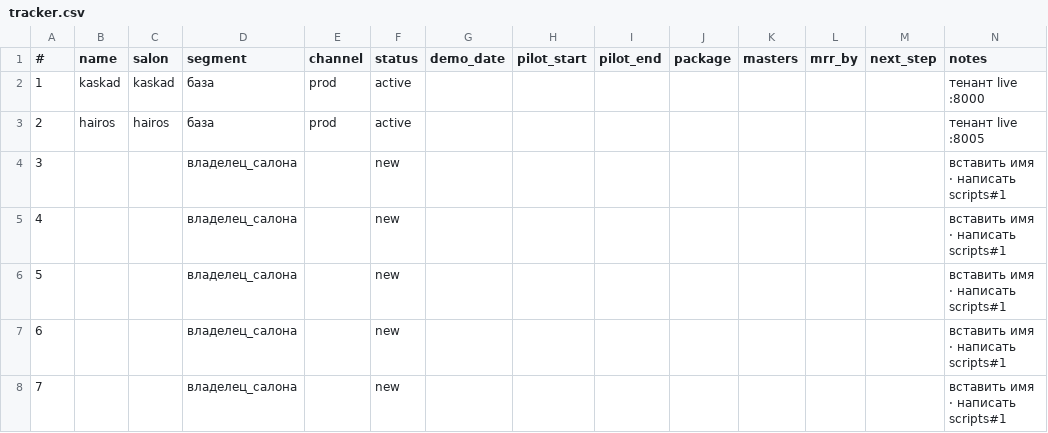
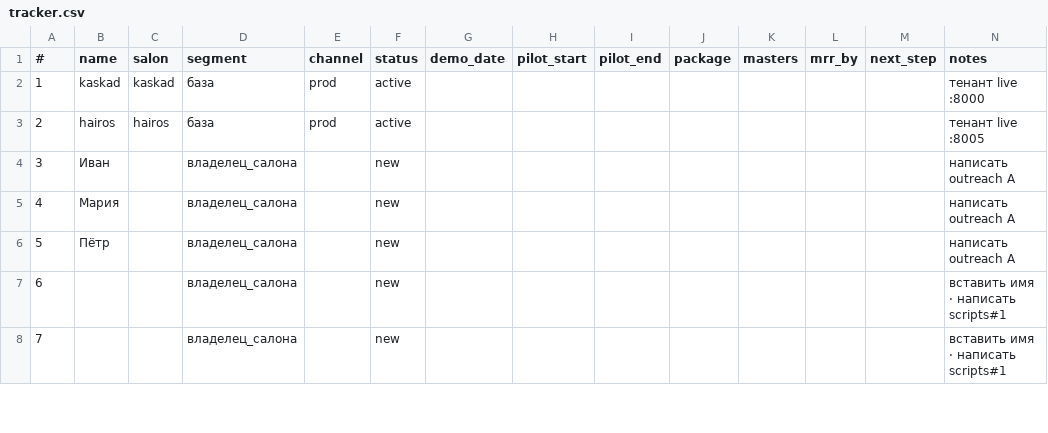
Before and after one commit to Igor923-lgtm/kaskad-salon, a CSV file: gtm/tracker.csv, drawn as a sheet; only a part is shown.

Commit message:
gtm: tracker + Иван, Мария, Пётр

```diff
--- a/gtm/tracker.csv
+++ b/gtm/tracker.csv
@@ -3,5 +3,5 @@
 2,hairos,hairos,база,prod,active,,,,,,,,"тенант live :8005"
-3,,,"владелец_салона",,new,,,,,,,,"вставить имя · написать scripts#1"
-4,,,"владелец_салона",,new,,,,,,,,"вставить имя · написать scripts#1"
-5,,,"владелец_салона",,new,,,,,,,,"вставить имя · написать scripts#1"
+3,Иван,,"владелец_салона",,new,,,,,,,,"написать outreach A"
+4,Мария,,"владелец_салона",,new,,,,,,,,"написать outreach A"
+5,Пётр,,"владелец_салона",,new,,,,,,,,"написать outreach A"
 6,,,"владелец_салона",,new,,,,,,,,"вставить имя · написать scripts#1"
```
